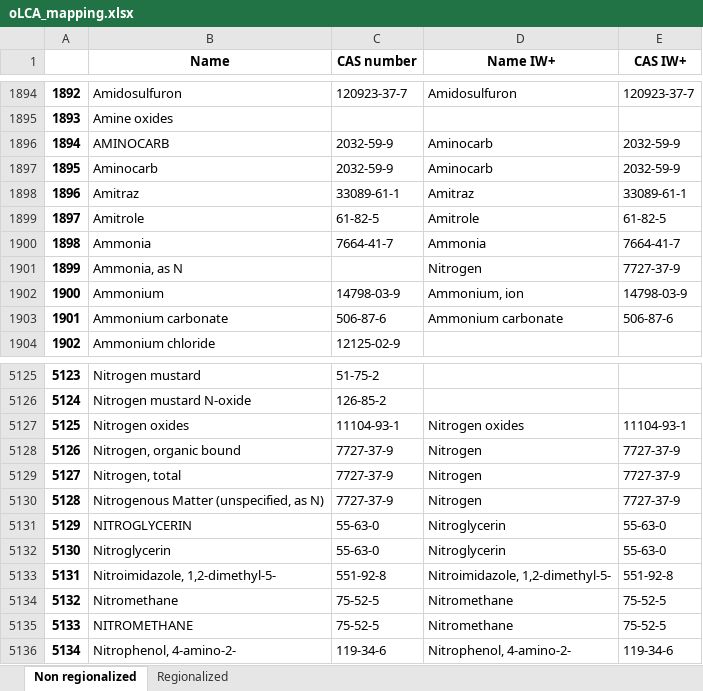
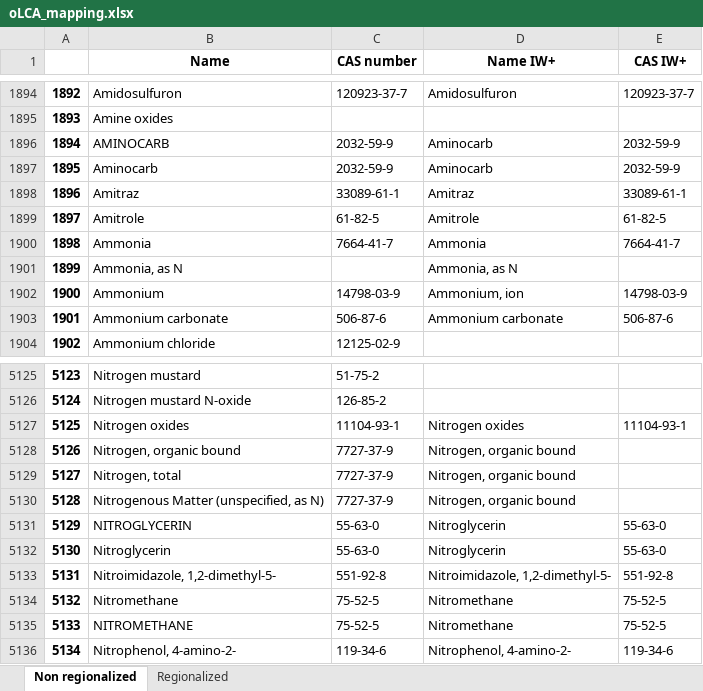
Before and after one commit to CIRAIG/IWP_Reborn, an Excel workbook: Data/mappings/oLCA/v2.1.1/oLCA_mapping.xlsx, sheet Non regionalized, drawn as a sheet; only a part is shown, gaps mark what is left out; values as stored, in another font and other column widths than the file's, no borders; the diff names each change by its address in the sheet, - before the commit and + after, or states it on an @@ line.

```diff
--- a/Data/mappings/oLCA/v2.1.1/oLCA_mapping.xlsx (sheet Non regionalized)
+++ b/Data/mappings/oLCA/v2.1.1/oLCA_mapping.xlsx (sheet Non regionalized)
-D1901 (Name IW+): Nitrogen
+D1901 (Name IW+): Ammonia, as N
-E1901 (CAS IW+): 7727-37-9
+E1901 (CAS IW+): (empty)
-D5128:D5130 (Name IW+): Nitrogen
+D5128:D5130 (Name IW+): Nitrogen, organic bound
-E5128:E5130 (CAS IW+): 7727-37-9
+E5128:E5130 (CAS IW+): (empty)
```
Also changed, not shown: sheet Regionalized, Data/mappings/SP/sp_mapping.xlsx, Data/mappings/ei310/ei_iw_mapping.xlsx, 1 other file.
